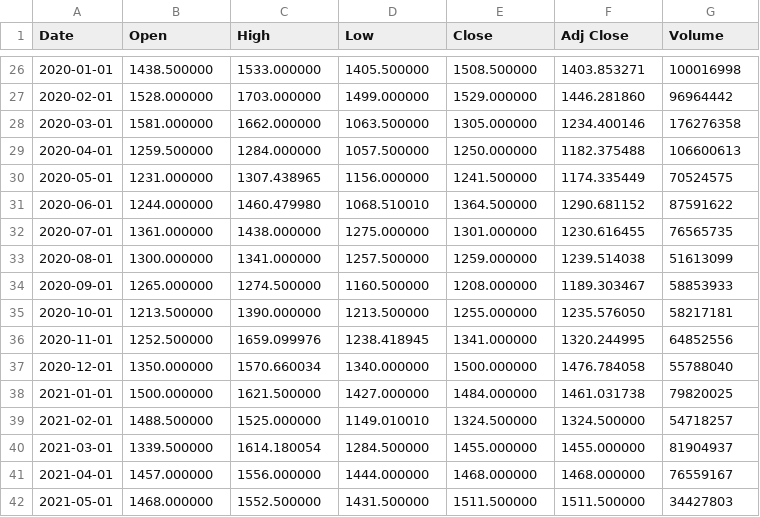
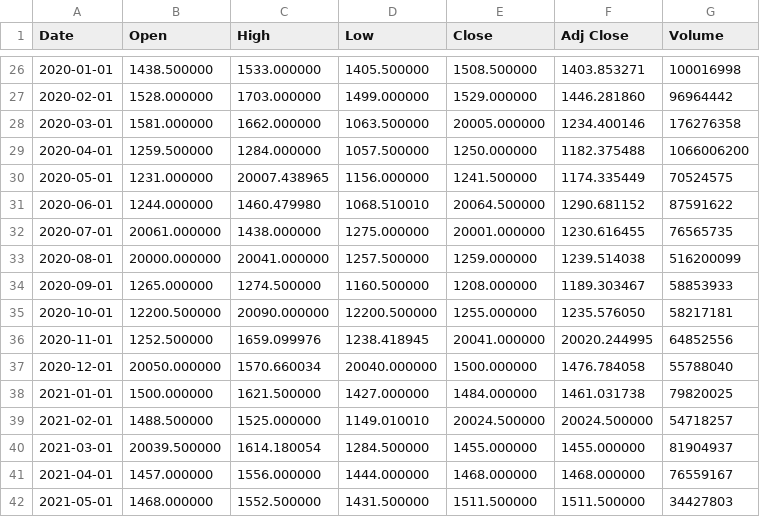
Before and after one commit to pozou/PowerBI, a CSV file: SSE.L.csv, drawn as a sheet; only a part is shown, gaps mark what is left out; the diff covers the shown part only.

```diff
--- a/SSE.L.csv
+++ b/SSE.L.csv
@@ -27,15 +27,15 @@ Date,Open,High,Low,Close,Adj Close,Volume
 2020-02-01,1528.000000,1703.000000,1499.000000,1529.000000,1446.281860,96964442
-2020-03-01,1581.000000,1662.000000,1063.500000,1305.000000,1234.400146,176276358
-2020-04-01,1259.500000,1284.000000,1057.500000,1250.000000,1182.375488,106600613
-2020-05-01,1231.000000,1307.438965,1156.000000,1241.500000,1174.335449,70524575
-2020-06-01,1244.000000,1460.479980,1068.510010,1364.500000,1290.681152,87591622
-2020-07-01,1361.000000,1438.000000,1275.000000,1301.000000,1230.616455,76565735
-2020-08-01,1300.000000,1341.000000,1257.500000,1259.000000,1239.514038,51613099
+2020-03-01,1581.000000,1662.000000,1063.500000,20005.000000,1234.400146,176276358
+2020-04-01,1259.500000,1284.000000,1057.500000,1250.000000,1182.375488,1066006200
+2020-05-01,1231.000000,20007.438965,1156.000000,1241.500000,1174.335449,70524575
+2020-06-01,1244.000000,1460.479980,1068.510010,20064.500000,1290.681152,87591622
+2020-07-01,20061.000000,1438.000000,1275.000000,20001.000000,1230.616455,76565735
+2020-08-01,20000.000000,20041.000000,1257.500000,1259.000000,1239.514038,516200099
 2020-09-01,1265.000000,1274.500000,1160.500000,1208.000000,1189.303467,58853933
-2020-10-01,1213.500000,1390.000000,1213.500000,1255.000000,1235.576050,58217181
-2020-11-01,1252.500000,1659.099976,1238.418945,1341.000000,1320.244995,64852556
-2020-12-01,1350.000000,1570.660034,1340.000000,1500.000000,1476.784058,55788040
+2020-10-01,12200.500000,20090.000000,12200.500000,1255.000000,1235.576050,58217181
+2020-11-01,1252.500000,1659.099976,1238.418945,20041.000000,20020.244995,64852556
+2020-12-01,20050.000000,1570.660034,20040.000000,1500.000000,1476.784058,55788040
 2021-01-01,1500.000000,1621.500000,1427.000000,1484.000000,1461.031738,79820025
-2021-02-01,1488.500000,1525.000000,1149.010010,1324.500000,1324.500000,54718257
-2021-03-01,1339.500000,1614.180054,1284.500000,1455.000000,1455.000000,81904937
+2021-02-01,1488.500000,1525.000000,1149.010010,20024.500000,20024.500000,54718257
+2021-03-01,20039.500000,1614.180054,1284.500000,1455.000000,1455.000000,81904937
 2021-04-01,1457.000000,1556.000000,1444.000000,1468.000000,1468.000000,76559167
```
Also changed, not shown: 32 edited cells elsewhere in this file.
